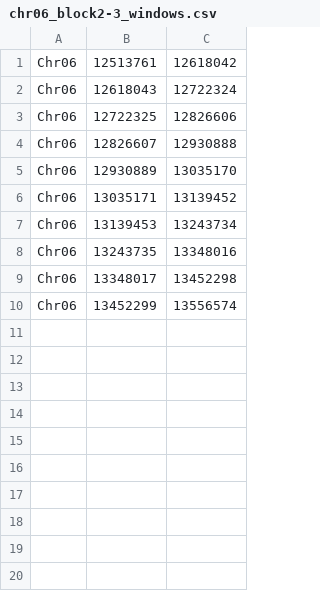
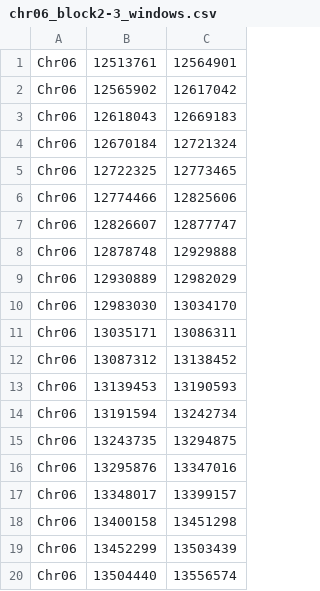
Before and after one commit to kaseykhanhpham/eucalyptus-hybrid-resequencing, a CSV file: 05.analyses/ancestry_hmm/heatmaps/chr06_block2-3_windows.csv, drawn as a sheet.

Commit message:
zoomed heatmaps

```diff
--- a/05.analyses/ancestry_hmm/heatmaps/chr06_block2-3_windows.csv
+++ b/05.analyses/ancestry_hmm/heatmaps/chr06_block2-3_windows.csv
@@ -1,10 +1,20 @@
-Chr06,12513761,12618042
-Chr06,12618043,12722324
-Chr06,12722325,12826606
-Chr06,12826607,12930888
-Chr06,12930889,13035170
-Chr06,13035171,13139452
-Chr06,13139453,13243734
-Chr06,13243735,13348016
-Chr06,13348017,13452298
-Chr06,13452299,13556574
+Chr06,12513761,12564901
+Chr06,12565902,12617042
+Chr06,12618043,12669183
+Chr06,12670184,12721324
+Chr06,12722325,12773465
+Chr06,12774466,12825606
+Chr06,12826607,12877747
+Chr06,12878748,12929888
+Chr06,12930889,12982029
+Chr06,12983030,13034170
+Chr06,13035171,13086311
+Chr06,13087312,13138452
+Chr06,13139453,13190593
+Chr06,13191594,13242734
+Chr06,13243735,13294875
+Chr06,13295876,13347016
+Chr06,13348017,13399157
+Chr06,13400158,13451298
+Chr06,13452299,13503439
+Chr06,13504440,13556574
```
Also changed, not shown: 05.analyses/ancestry_hmm/heatmaps/chr07_block1-7_windows.csv, 05.analyses/ancestry_hmm/heatmaps/chr08_block2-67_windows.csv, 13 other files.
